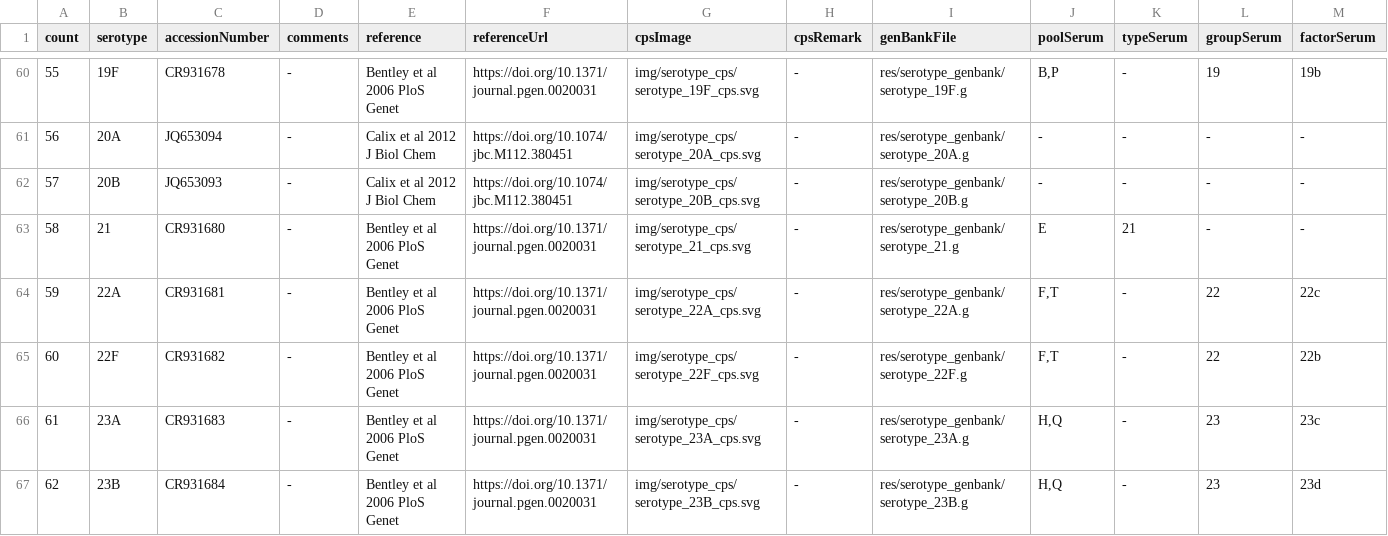
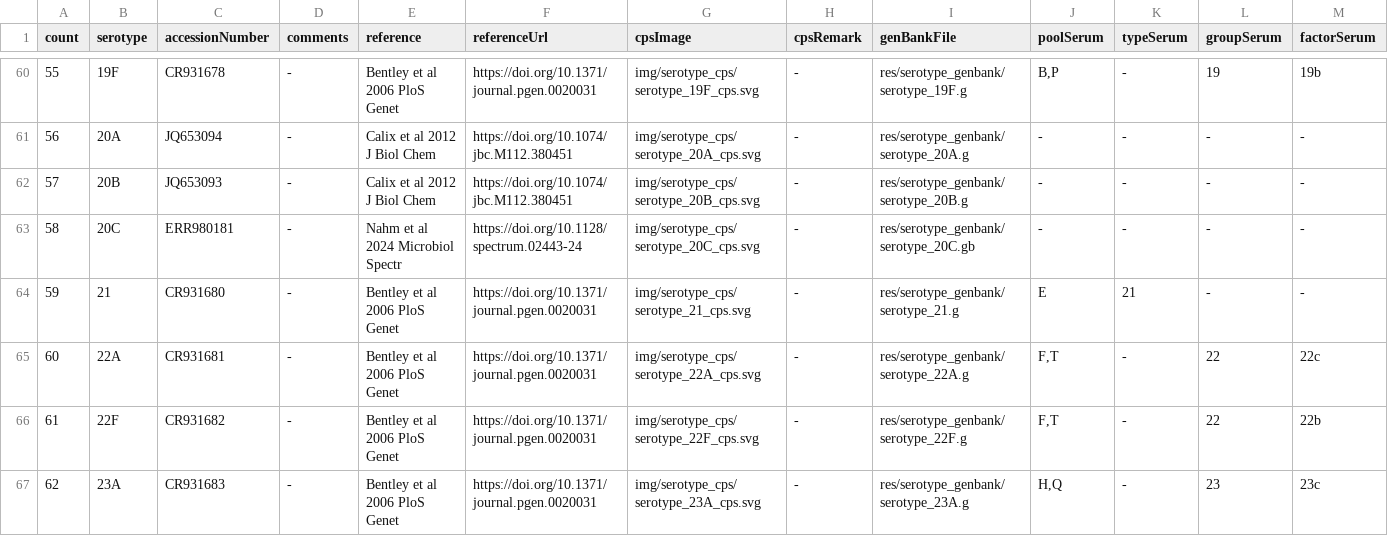
Before and after one commit to sanger-bentley-group/gps-project-website-react, a TSV file: src/content/serotypeTableContent.tsv, drawn as a sheet; only a part is shown, gaps mark what is left out; the shorter side is filled out with more unchanged rows; addresses are those after the commit; rows hold the shown columns only; the diff names each change by its address in the sheet, - before the commit and + after, or states it on an @@ line.

Commit message:
Add serotype 20C

```diff
--- a/src/content/serotypeTableContent.tsv
+++ b/src/content/serotypeTableContent.tsv
+row 63: 58 | 20C | ERR980181 | - | Nahm et al 2024 Microbiol Spectr | https://doi.org/10.1128/spectrum.02443-24 | img/serotype_cps/serotype_20C_cps.svg | - | res/serotype_genbank/serotype_20C.gb | - | - | - | -
@@ column A (count) renumbered between rows 64 and 111 @@
```
Also changed, not shown: 2 other files.
